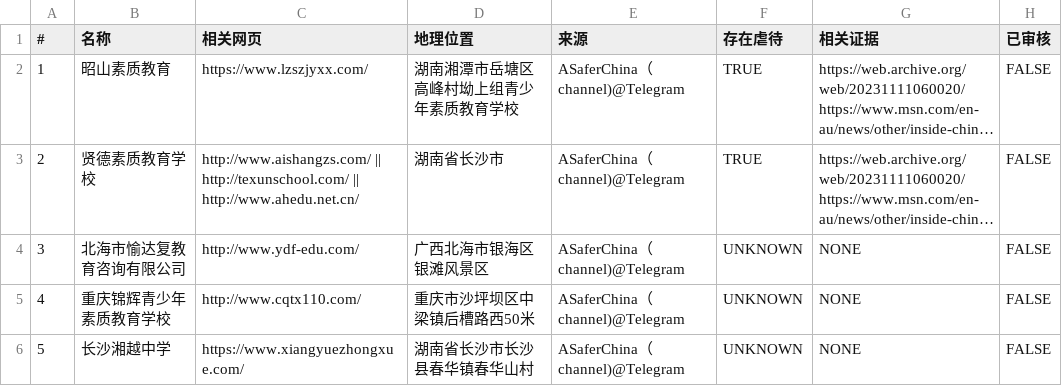
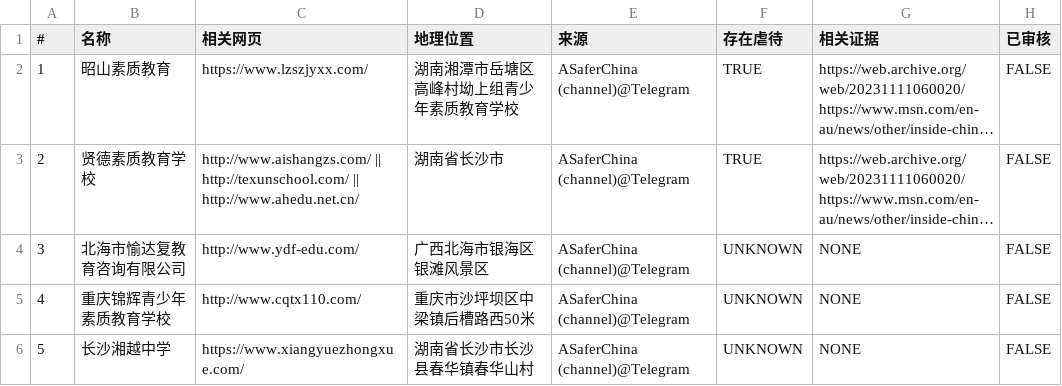
Before and after one commit to FunctionSir/PanDefenseProject, a CSV file: institute_list.csv, drawn as a sheet; only a part is shown; long unchanged cells end in …; the diff covers the shown part only; the diff names each change by its address in the sheet, - before the commit and + after, or states it on an @@ line.

```diff
--- a/institute_list.csv
+++ b/institute_list.csv
-E2:E6 (来源): ASaferChina（channel)@Telegram
+E2:E6 (来源): ASaferChina (channel)@Telegram
```
Also changed, not shown: 9 added rows and 7 edited cells elsewhere in this file, 4 other files.
